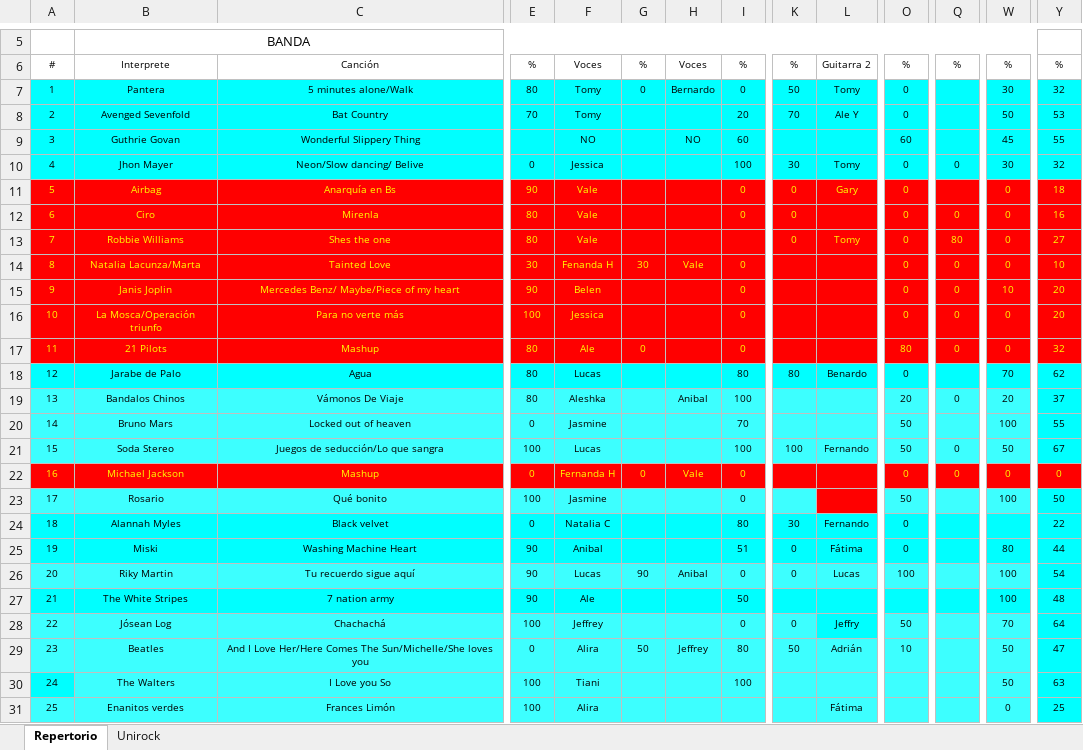
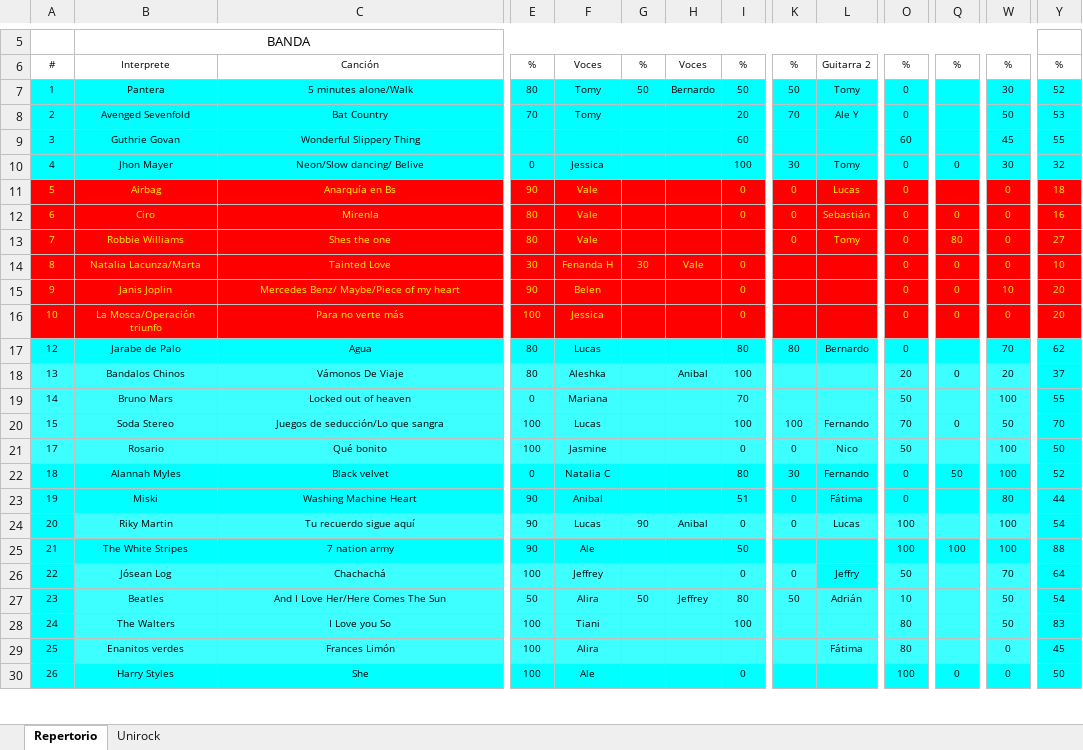
Before and after one commit to andrestaborga-debug/upb-repertorio-2026, an Excel workbook: UPB Repertorio 2026 DEF.xlsx, sheet Repertorio, drawn as a sheet; only a part is shown, gaps mark what is left out; values as stored, in another font and other column widths than the file's, no borders; removed rows and columns are numbered as before the commit, all else as after; rows hold the shown columns only; the diff covers the shown part only; the diff names each change by its address in the sheet, - before the commit and + after, or states it on an @@ line.

```diff
--- a/UPB Repertorio 2026 DEF.xlsx (sheet Repertorio)
+++ b/UPB Repertorio 2026 DEF.xlsx (sheet Repertorio)
-G7: 0
+G7: 50
-I7: 0
+I7: 50
-Y7: 32
+Y7: 52
-F9: NO
+F9: (empty)
-H9: NO
+H9: (empty)
-L11: Gary
+L11: Lucas
-L12: (empty)
+L12: Sebastián
-row 17: 11 | 21 Pilots | Mashup | 80 | Ale | 0 |  | 0 |  |  | 80 | 0 | 0 | 32
-L17: Benardo
+L17: Bernardo
-F19: Jasmine
+F19: Mariana
-O20: 50
+O20: 70
-Y20: 67
+Y20: 70
-row 22: 16 | Michael Jackson | Mashup | 0 | Fernanda H | 0 | Vale | 0 |  |  | 0 | 0 | 0 | 0
-K21: (empty)
+K21: 0
-L21: (empty)
+L21: Nico
-L21 fill: #FF0000
+L21 fill: #3DFFFF
-Q22: (empty)
+Q22: 50
-W22: (empty)
+W22: 100
-Y22: 22
+Y22: 52
-A24 fill: #3DFFFF
+A24 fill: #00FFFF
-O25: (empty)
+O25: 100
-Q25: (empty)
+Q25: 100
-Y25: 48
+Y25: 88
-A26:A27 fill: #3DFFFF
+A26:A27 fill: #00FFFF
-C27: And I Love Her/Here Comes The Sun/Michelle/She loves you
+C27: And I Love Her/Here Comes The Sun
-E27: 0
+E27: 50
-Y27: 47
+Y27: 54
-O28:O29: (empty)
+O28:O29: 80
-Y28: 63
+Y28: 83
-A29 fill: #3DFFFF
+A29 fill: #00FFFF
-Y29: 25
+Y29: 45
+row 30: 26 | Harry Styles | She | 100 | Ale |  |  | 0 |  |  | 100 | 0 | 0 | 50
```
Also changed, not shown: 2 added rows, 22 edited cells and cell formats elsewhere in this sheet, sheet Unirock, formulas that keep their value, UPB Lista 2026.xlsx, 6 other files.
